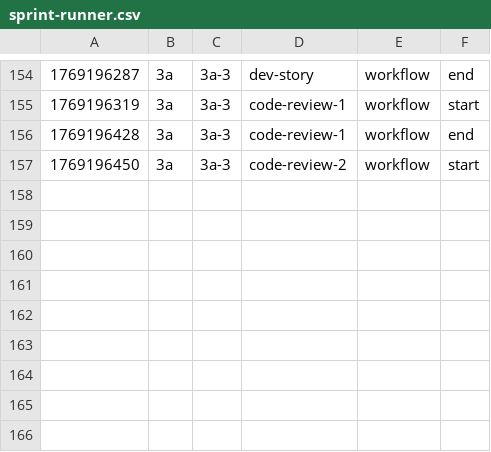
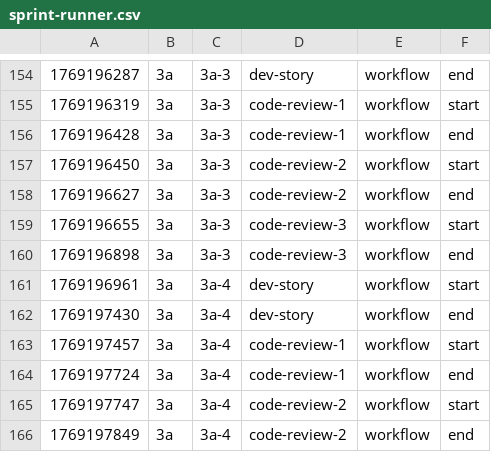
Before and after one commit to michaellinhardt/grimoire, a CSV file: docs/sprint-runner.csv, drawn as a sheet; only a part is shown, gaps mark what is left out.

```diff
--- a/docs/sprint-runner.csv
+++ b/docs/sprint-runner.csv
@@ -157 +157,10 @@
 1769196450,3a,3a-3,code-review-2,workflow,start
+1769196627,3a,3a-3,code-review-2,workflow,end
+1769196655,3a,3a-3,code-review-3,workflow,start
+1769196898,3a,3a-3,code-review-3,workflow,end
+1769196961,3a,3a-4,dev-story,workflow,start
+1769197430,3a,3a-4,dev-story,workflow,end
+1769197457,3a,3a-4,code-review-1,workflow,start
+1769197724,3a,3a-4,code-review-1,workflow,end
+1769197747,3a,3a-4,code-review-2,workflow,start
+1769197849,3a,3a-4,code-review-2,workflow,end
```
Also changed, not shown: 19 other files.
